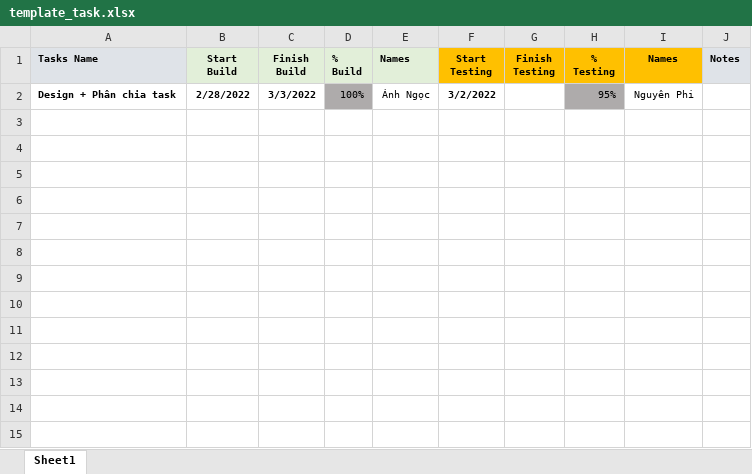
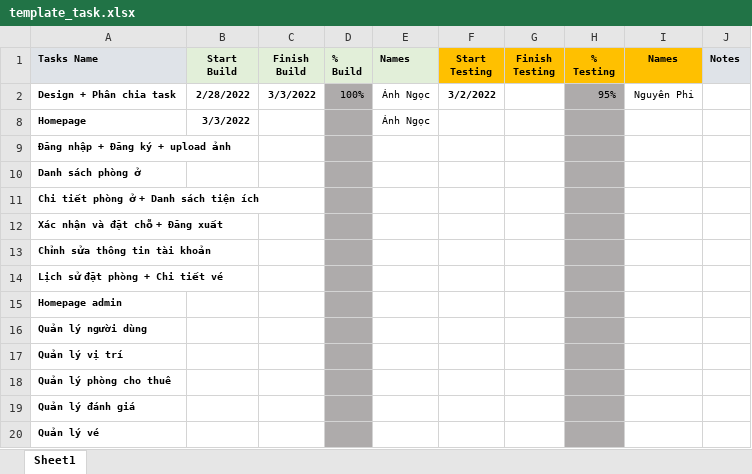
Before and after one commit to sarah-phan/Booking_Hotel, an Excel workbook: Document/template_task.xlsx, sheet Sheet1, drawn as a sheet; values as stored, in another font and other column widths than the file's, no borders; conditional formats not drawn; the diff names each change by its address in the sheet, - before the commit and + after, or states it on an @@ line.

```diff
--- a/Document/template_task.xlsx (sheet Sheet1)
+++ b/Document/template_task.xlsx (sheet Sheet1)
+row 8: Homepage | 3/3/2022 |  |  | Ánh Ngọc
+row 9: Đăng nhập + Đăng ký + upload ảnh
+row 10: Danh sách phòng ở
+row 11: Chi tiết phòng ở + Danh sách tiện ích
+row 12: Xác nhận và đặt chỗ + Đăng xuất
+row 13: Chỉnh sửa thông tin tài khoản
+row 14: Lịch sử đặt phòng + Chi tiết vé
+row 15: Homepage admin
+row 16: Quản lý người dùng
+row 17: Quản lý vị trí
+row 18: Quản lý phòng cho thuê
+row 19: Quản lý đánh giá
+row 20: Quản lý vé
```
Also changed, not shown: 28 other files.
